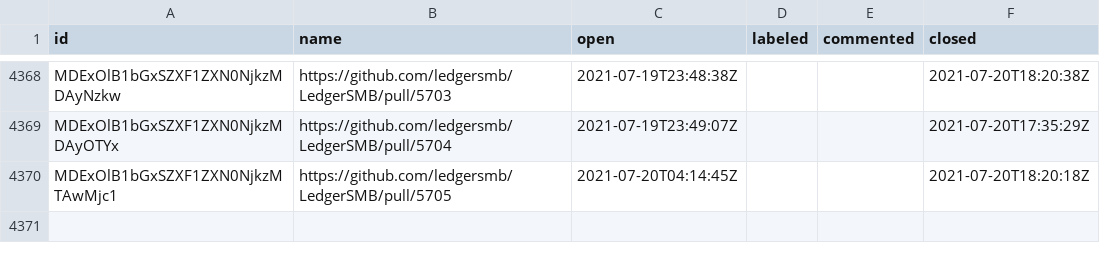
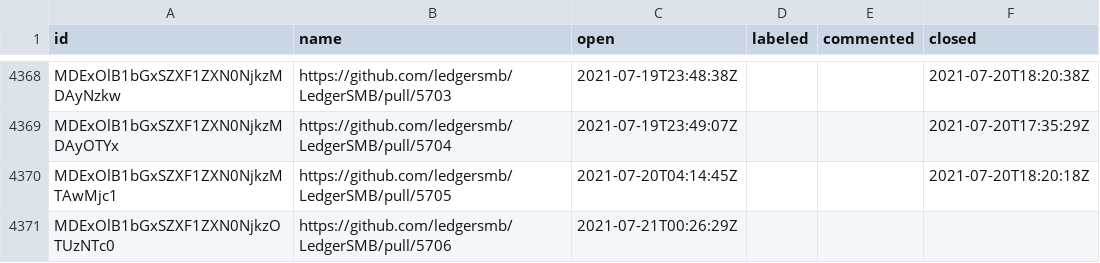
Before and after one commit to ledgersmb/ledgersmb-oselvar, a CSV file: data/ledgersmb/LedgerSMB/pullRequests.csv, drawn as a sheet; only a part is shown, gaps mark what is left out.

```diff
--- a/data/ledgersmb/LedgerSMB/pullRequests.csv
+++ b/data/ledgersmb/LedgerSMB/pullRequests.csv
@@ -4370 +4370,2 @@ MDExOlB1bGxSZXF1ZXN0NjkzMDAyOTYx,https://github.com/ledgersmb/LedgerSMB/pull/570
 MDExOlB1bGxSZXF1ZXN0NjkzMTAwMjc1,https://github.com/ledgersmb/LedgerSMB/pull/5705,2021-07-20T04:14:45Z,,,2021-07-20T18:20:18Z
+MDExOlB1bGxSZXF1ZXN0NjkzOTUzNTc0,https://github.com/ledgersmb/LedgerSMB/pull/5706,2021-07-21T00:26:29Z,,,
```
